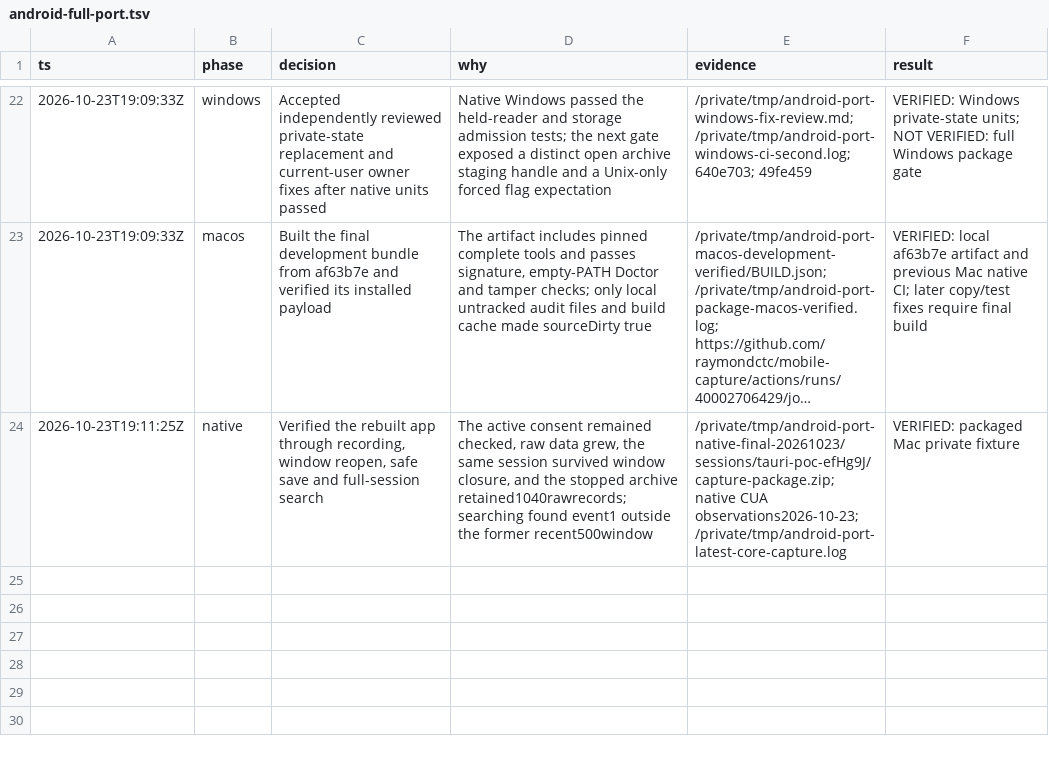
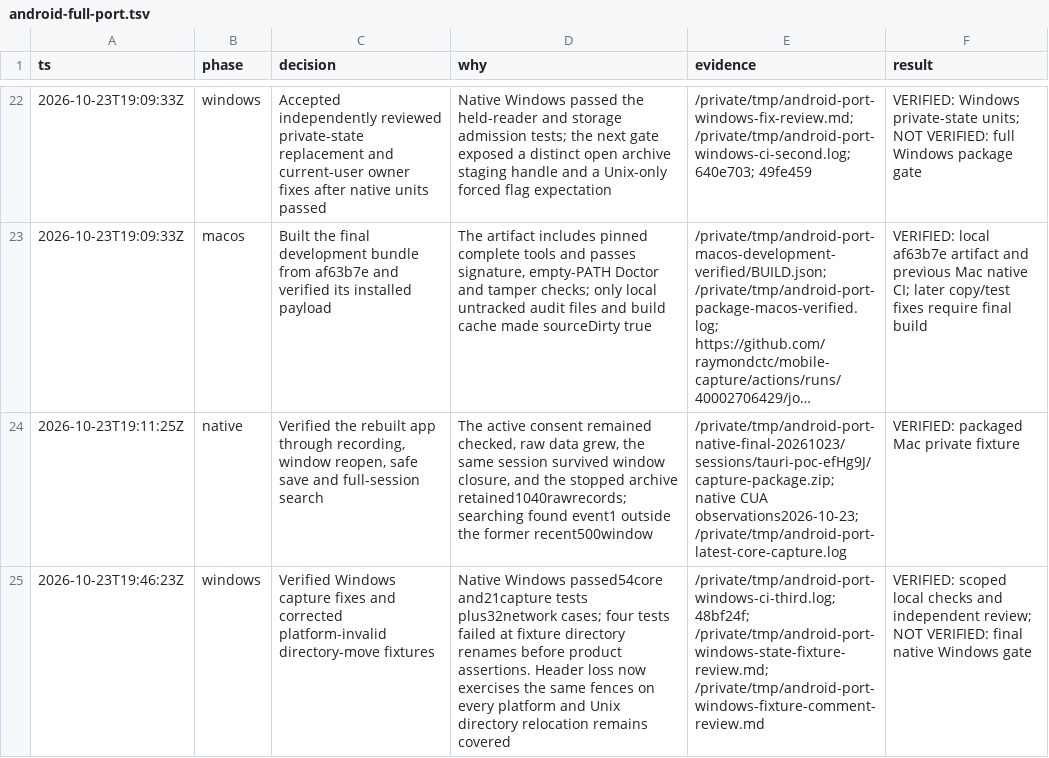
Before and after one commit to raymondctc/mobile-capture, a TSV file: .audit/android-full-port.tsv, drawn as a sheet; only a part is shown, gaps mark what is left out; long unchanged cells end in …; the diff names each change by its address in the sheet, - before the commit and + after, or states it on an @@ line.

Commit message:
ci(android): check Windows state handoff before the crash matrix

```diff
--- a/.audit/android-full-port.tsv
+++ b/.audit/android-full-port.tsv
+row 25: 2026-10-23T19:46:23Z | windows | Verified Windows capture fixes and corrected platform-invalid directory-move fixtures | Native Windows passed54core and21capture tests plus32network cases; four tests failed at fixture directory renames before product assertions. Header loss now exercises the same fences on every platform and Unix directory relocation remains covered | /private/tmp/android-port-windows-ci-third.log; 48bf24f; /private/tmp/android-port-windows-state-fixture-review.md; /private/tmp/android-port-windows-fixture-comment-review.md | VERIFIED: scoped local checks and independent review; NOT VERIFIED: final native Windows gate
```
Also changed, not shown: 1 other file.
